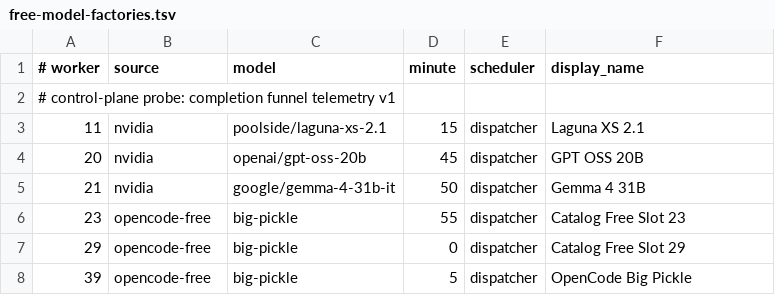
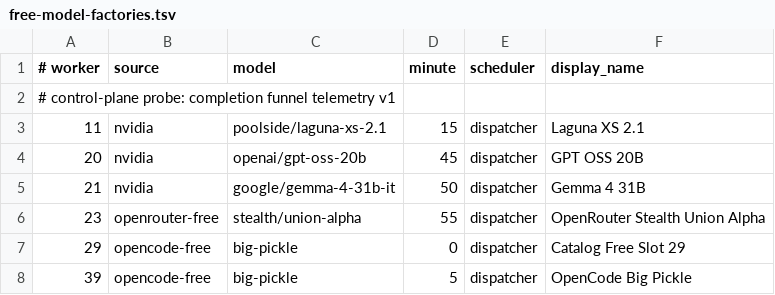
Before and after one commit to JoshCLWren/comic-pile, a TSV file: .github/free-model-factories.tsv, drawn as a sheet; only a part is shown.

Commit message:
Convert surplus big-pickle slot 23 to OpenRouter Stealth Union Alpha (#2521)
Worker 23: big-pickle → openrouter-free stealth/union-alpha (no :free); pin-guard allowlist + fixture/test. Workers 46/54/55/56 untouched.

```diff
--- a/.github/free-model-factories.tsv
+++ b/.github/free-model-factories.tsv
@@ -5,3 +5,3 @@
 21	nvidia	google/gemma-4-31b-it	50	dispatcher	Gemma 4 31B
-23	opencode-free	big-pickle	55	dispatcher	Catalog Free Slot 23
+23	openrouter-free	stealth/union-alpha	55	dispatcher	OpenRouter Stealth Union Alpha
 29	opencode-free	big-pickle	0	dispatcher	Catalog Free Slot 29
```
Also changed, not shown: 4 other files.
